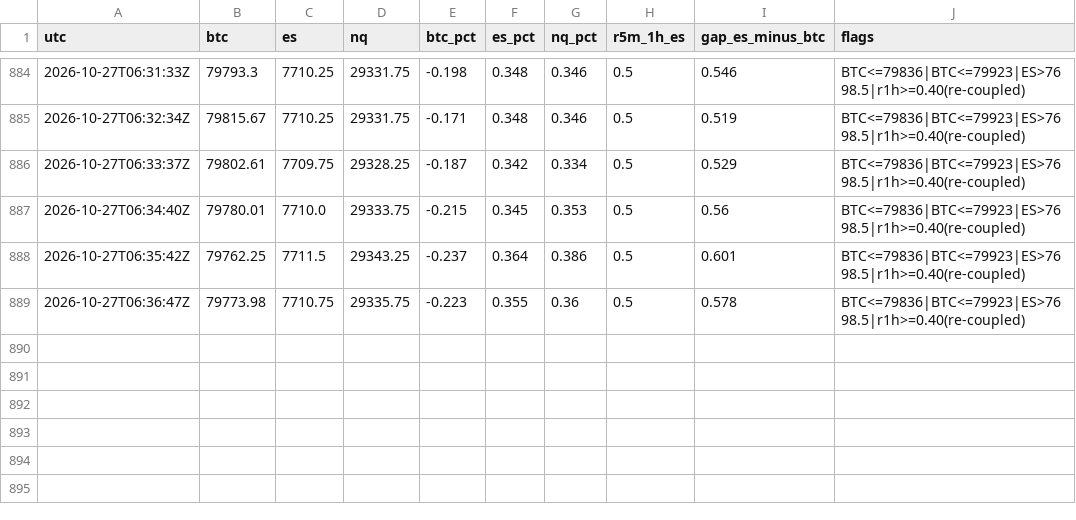
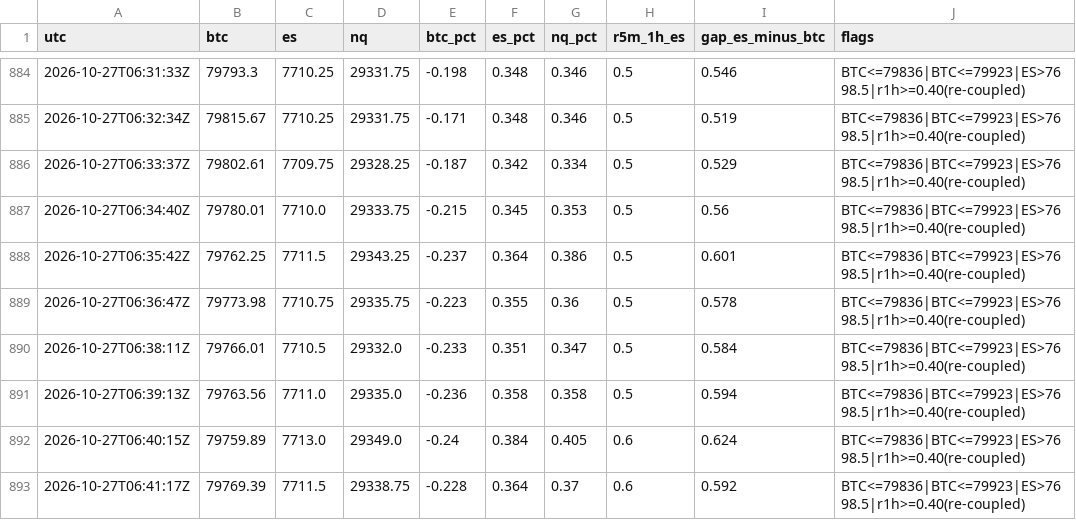
Before and after one commit to jishusharma/mts, a CSV file: MyTradingSys/research/live_reads/2026-10-26_cross_market_tools/watch_rows.csv, drawn as a sheet; only a part is shown, gaps mark what is left out.

```diff
--- a/MyTradingSys/research/live_reads/2026-10-26_cross_market_tools/watch_rows.csv
+++ b/MyTradingSys/research/live_reads/2026-10-26_cross_market_tools/watch_rows.csv
@@ -889 +889,5 @@ utc,btc,es,nq,btc_pct,es_pct,nq_pct,r5m_1h_es,gap_es_minus_btc,flags
 2026-10-27T06:36:47Z,79773.98,7710.75,29335.75,-0.223,0.355,0.36,0.5,0.578,BTC<=79836|BTC<=79923|ES>7698.5|r1h>=0.40(re-coupled)
+2026-10-27T06:38:11Z,79766.01,7710.5,29332.0,-0.233,0.351,0.347,0.5,0.584,BTC<=79836|BTC<=79923|ES>7698.5|r1h>=0.40(re-coupled)
+2026-10-27T06:39:13Z,79763.56,7711.0,29335.0,-0.236,0.358,0.358,0.5,0.594,BTC<=79836|BTC<=79923|ES>7698.5|r1h>=0.40(re-coupled)
+2026-10-27T06:40:15Z,79759.89,7713.0,29349.0,-0.24,0.384,0.405,0.6,0.624,BTC<=79836|BTC<=79923|ES>7698.5|r1h>=0.40(re-coupled)
+2026-10-27T06:41:17Z,79769.39,7711.5,29338.75,-0.228,0.364,0.37,0.6,0.592,BTC<=79836|BTC<=79923|ES>7698.5|r1h>=0.40(re-coupled)
```
Also changed, not shown: 2 other files.
